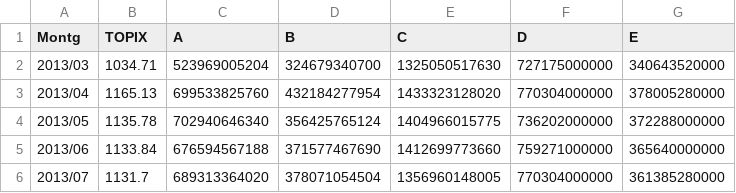
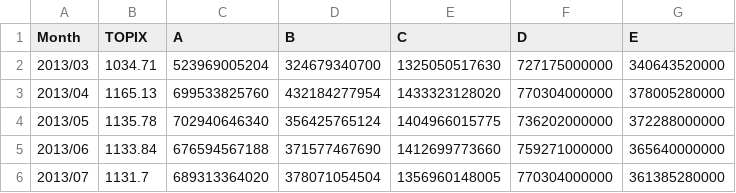
Before and after one commit to nakatsuma/GES-PEARL, a CSV file: capm.csv, drawn as a sheet; only a part is shown.

Commit message:
Minor correction

```diff
--- a/capm.csv
+++ b/capm.csv
@@ -1,2 +1,2 @@
-Montg,TOPIX,A,B,C,D,E
+Month,TOPIX,A,B,C,D,E
 2013/03,1034.71,523969005204,324679340700,1325050517630,727175000000,340643520000
```
